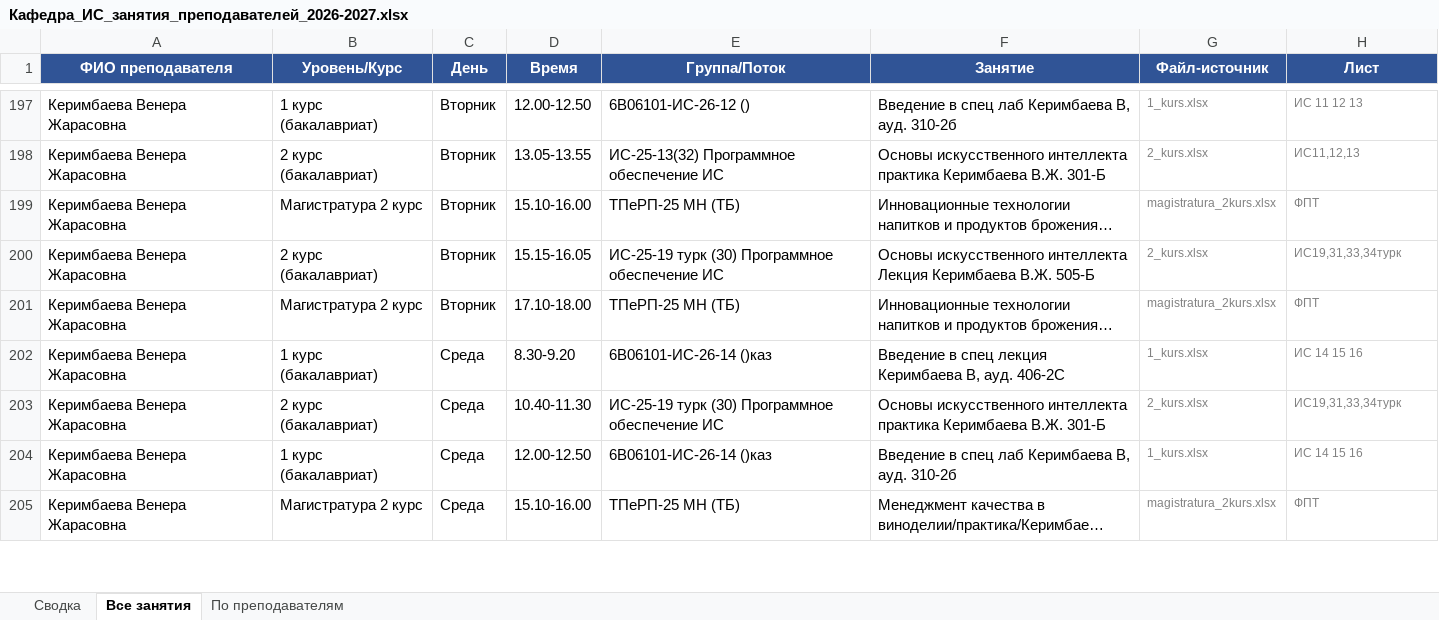
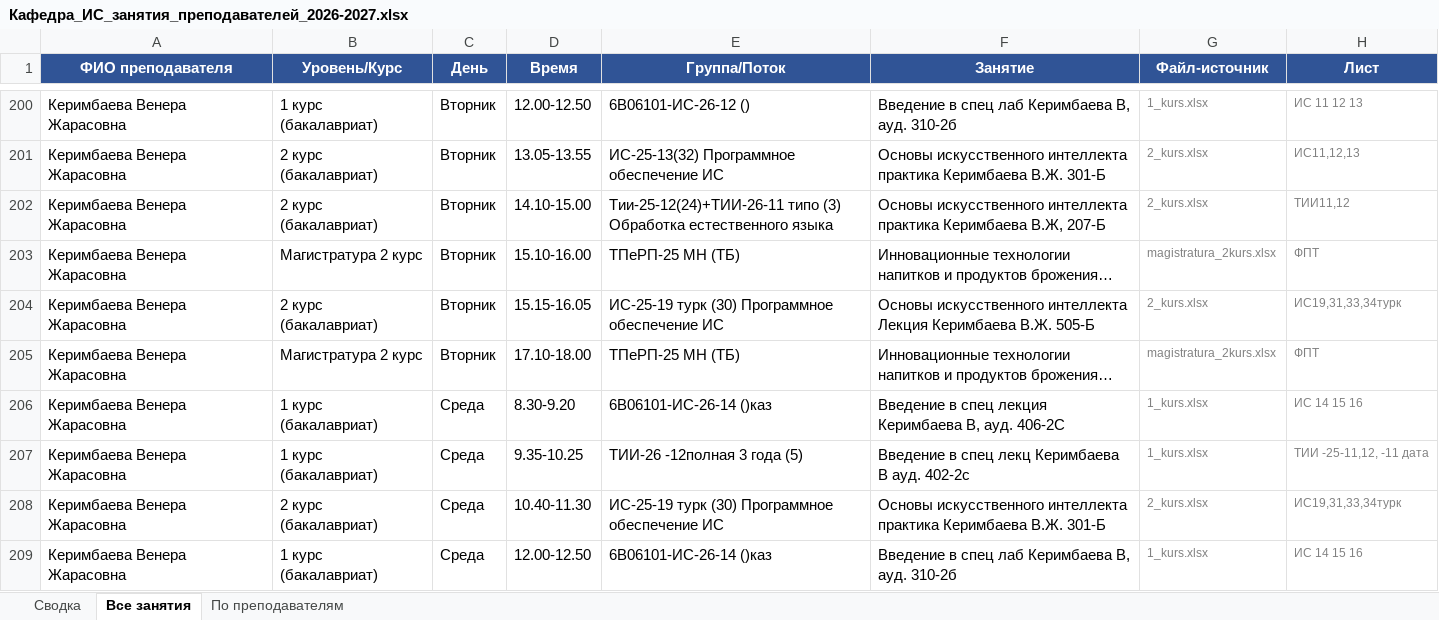
Before and after one commit to drashidinov/ATUscheduleIS, an Excel workbook: dist/Кафедра_ИС_занятия_преподавателей_2026-2027.xlsx, sheet Все занятия, drawn as a sheet; only a part is shown, gaps mark what is left out; the shorter side is filled out with more unchanged rows; long unchanged cells end in …; values as stored, in another font and other column widths than the file's, no borders; the diff covers the shown part only; the diff names each change by its address in the sheet, - before the commit and + after, or states it on an @@ line.

```diff
--- a/dist/Кафедра_ИС_занятия_преподавателей_2026-2027.xlsx (sheet Все занятия)
+++ b/dist/Кафедра_ИС_занятия_преподавателей_2026-2027.xlsx (sheet Все занятия)
+row 202: Керимбаева Венера Жарасовна | 2 курс (бакалавриат) | Вторник | 14.10-15.00 | Тии-25-12(24)+ТИИ-26-11 типо (3) Обработка естественного языка | Основы искусственного интеллекта практика Керимбаева В.Ж, 207-Б | 2_kurs.xlsx | ТИИ11,12
+row 207: Керимбаева Венера Жарасовна | 1 курс (бакалавриат) | Среда | 9.35-10.25 | ТИИ-26 -12полная 3 года (5) | Введение в спец лекц Керимбаева В ауд. 402-2с | 1_kurs.xlsx | ТИИ -25-11,12, -11 дата
```
Also changed, not shown: 17 added rows, 6 removed rows and 13 edited cells elsewhere in this sheet, sheet По преподавателям, sheet Сводка, 5 other files.
